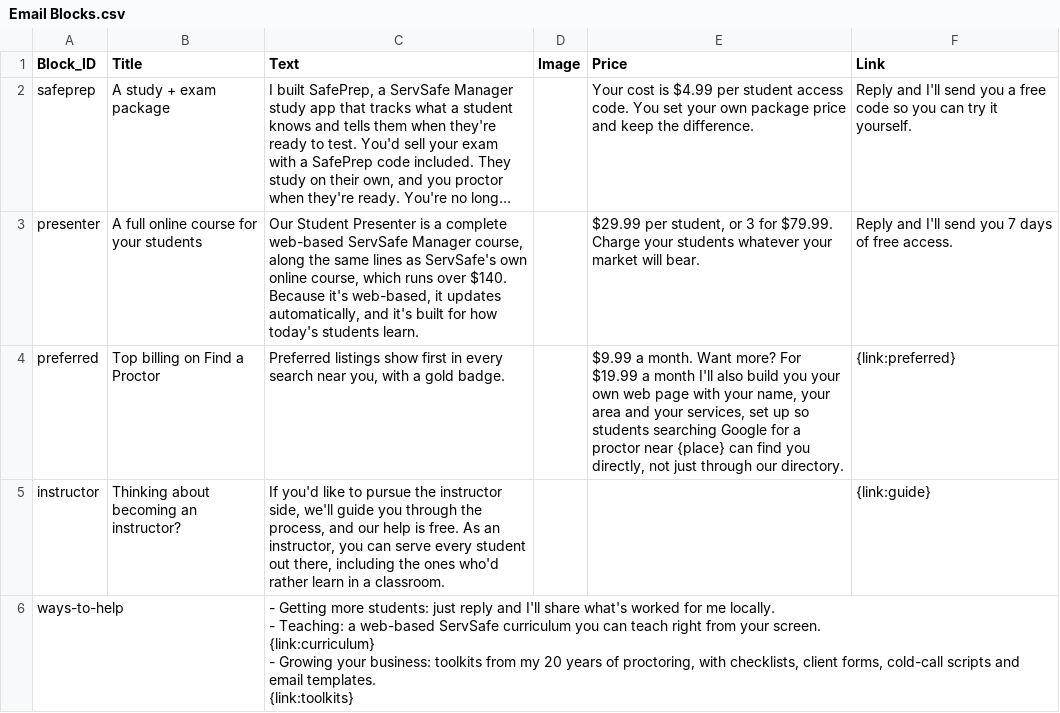
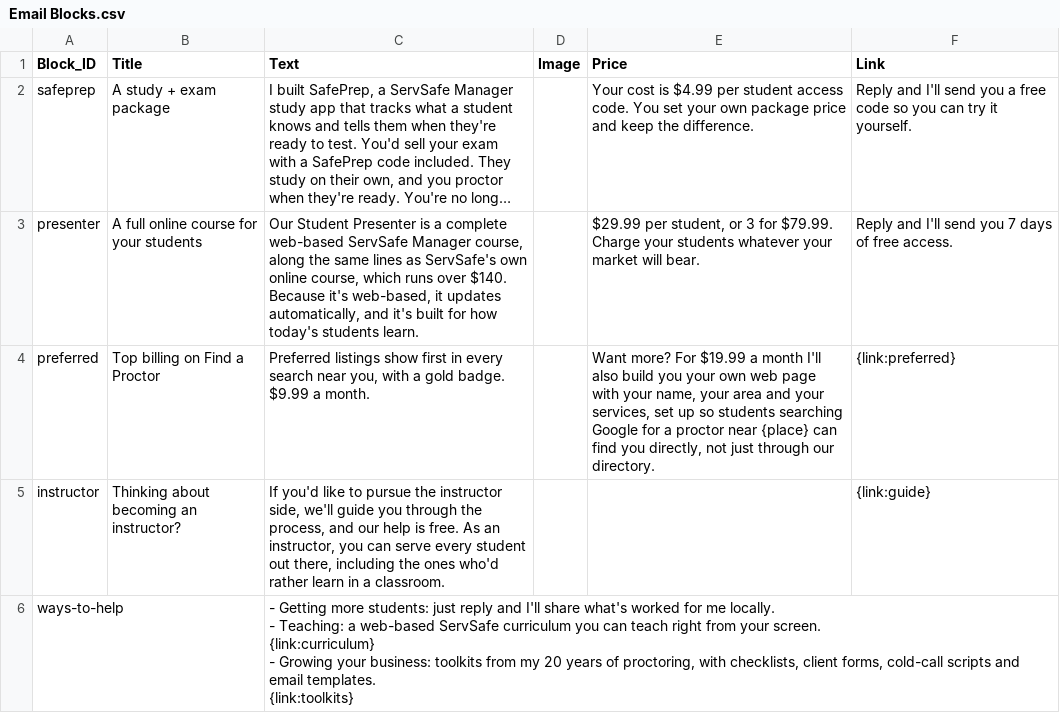
Before and after one commit to novernmanagement-coder/SafePrep_Content, a CSV file: Email Blocks.csv, drawn as a sheet; only a part is shown; long unchanged cells end in …; the diff names each change by its address in the sheet, - before the commit and + after, or states it on an @@ line.

Commit message:
CMS update: Email Blocks.csv

```diff
--- a/Email Blocks.csv
+++ b/Email Blocks.csv
-C4 (Text): …gold badge.
+C4 (Text): …gold badge. $9.99 a month.
-E4 (Price): $9.99 a month. Want more?…
+E4 (Price): Want more?…
```
